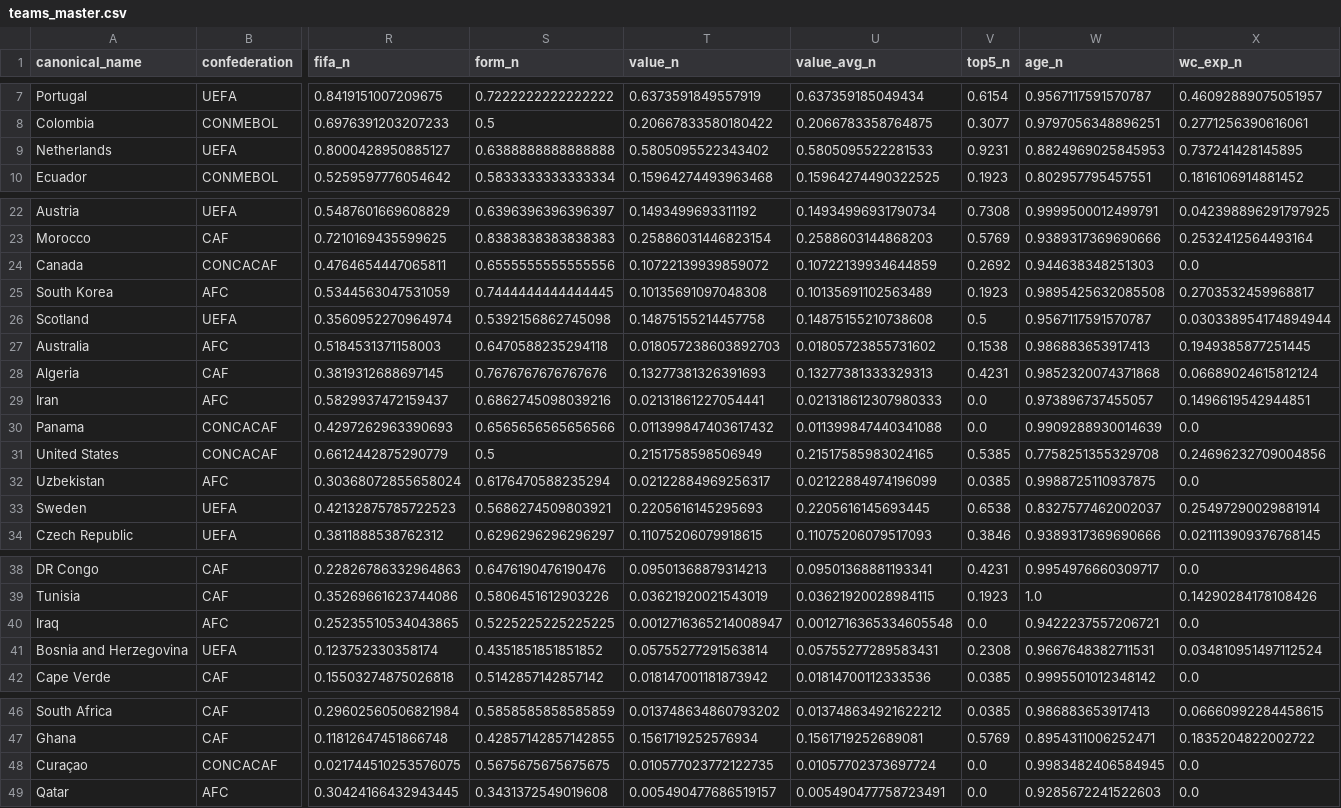
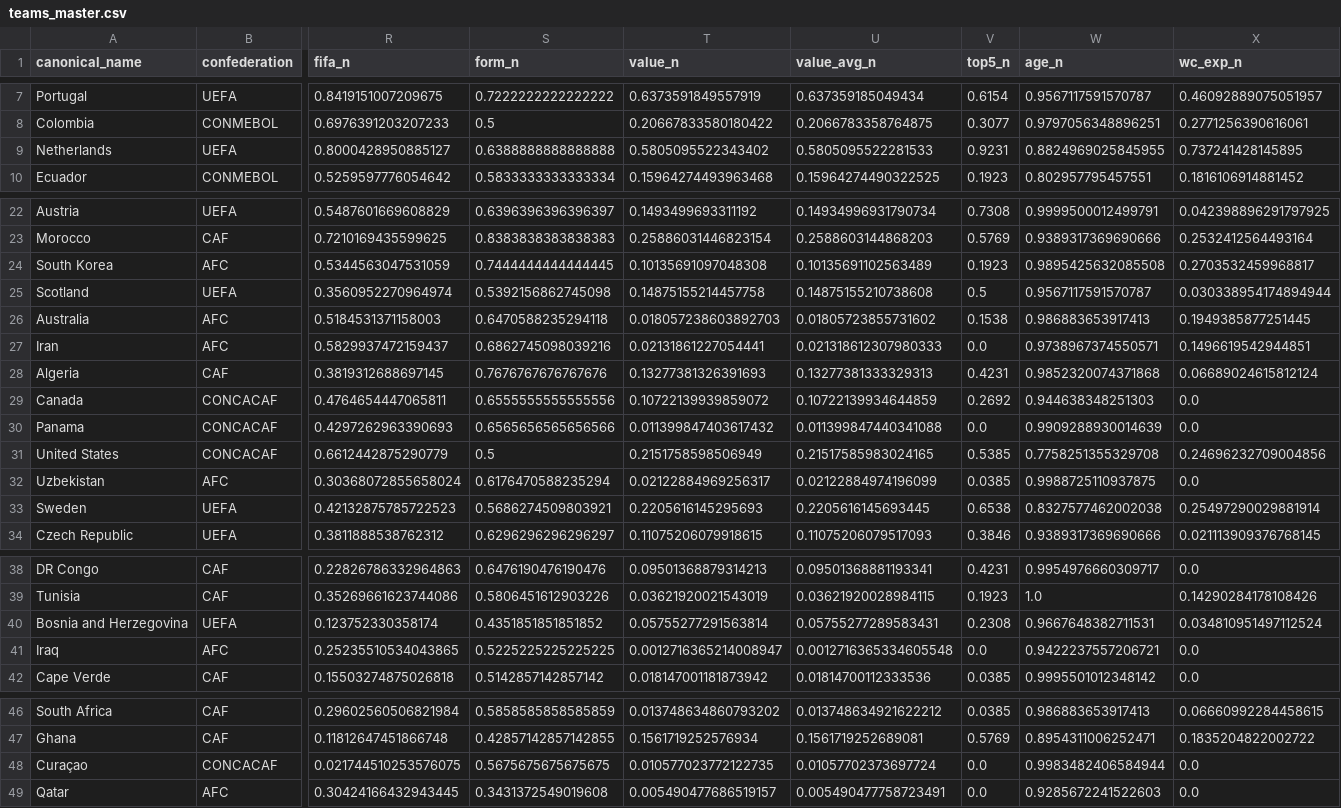
Before and after one commit to jamoji-ai/world-cup-predictor-pro, a CSV file: data/processed/teams_master.csv, drawn as a sheet; only a part is shown, gaps mark what is left out; removed rows and columns are numbered as before the commit, all else as after; rows hold the shown columns only; the diff names each change by its address in the sheet, - before the commit and + after, or states it on an @@ line.

```diff
--- a/data/processed/teams_master.csv
+++ b/data/processed/teams_master.csv
-W9 (age_n): 0.8824969025845953
+W9 (age_n): 0.8824969025845955
-row 24: Canada | CONCACAF | 0.4764654447065811 | 0.6555555555555556 | 0.10722139939859072 | 0.10722139934644859 | 0.2692 | 0.944638348251303 | 0.0
+row 27: Iran | AFC | 0.5829937472159437 | 0.6862745098039216 | 0.02131861227054441 | 0.021318612307980333 | 0.0 | 0.9738967374550571 | 0.1496619542944851
-row 29: Iran | AFC | 0.5829937472159437 | 0.6862745098039216 | 0.02131861227054441 | 0.021318612307980333 | 0.0 | 0.973896737455057 | 0.1496619542944851
+row 29: Canada | CONCACAF | 0.4764654447065811 | 0.6555555555555556 | 0.10722139939859072 | 0.10722139934644859 | 0.2692 | 0.944638348251303 | 0.0
-W33 (age_n): 0.8327577462002037
+W33 (age_n): 0.8327577462002038
+row 40: Bosnia and Herzegovina | UEFA | 0.123752330358174 | 0.4351851851851852 | 0.05755277291563814 | 0.05755277289583431 | 0.2308 | 0.9667648382711531 | 0.034810951497112524
-row 41: Bosnia and Herzegovina | UEFA | 0.123752330358174 | 0.4351851851851852 | 0.05755277291563814 | 0.05755277289583431 | 0.2308 | 0.9667648382711531 | 0.034810951497112524
-W48 (age_n): 0.9983482406584945
+W48 (age_n): 0.9983482406584944
```
Also changed, not shown: data/processed/wpi_scores.csv, data/raw/elo_ratings.csv, 4 other files.
